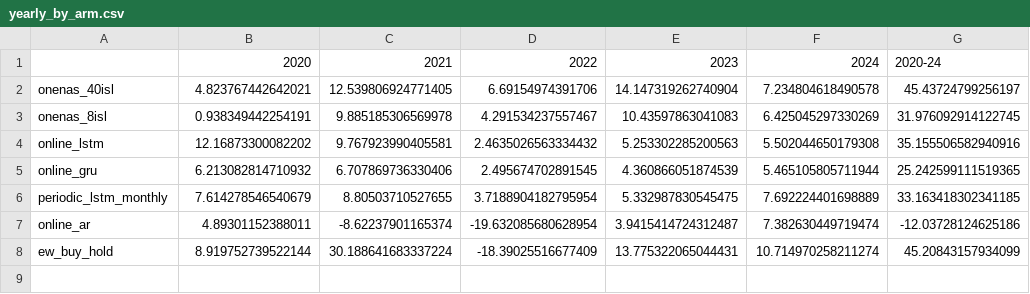
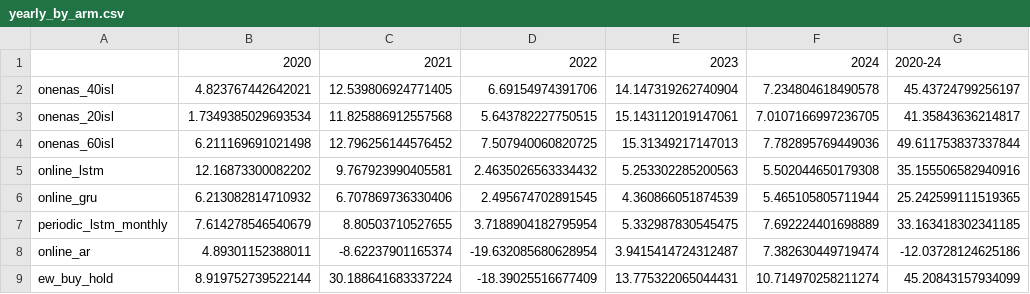
Before and after one commit to zimenglyu/ONENAS, a CSV file: scripts/pooled/econ/results_econ/yearly_by_arm.csv, drawn as a sheet; removed rows and columns are numbered as before the commit, all else as after; the diff names each change by its address in the sheet, - before the commit and + after, or states it on an @@ line.

```diff
--- a/scripts/pooled/econ/results_econ/yearly_by_arm.csv
+++ b/scripts/pooled/econ/results_econ/yearly_by_arm.csv
-row 3: onenas_8isl | 0.938349442254191 | 9.885185306569978 | 4.291534237557467 | 10.43597863041083 | 6.425045297330269 | 31.976092914122745
+row 3: onenas_20isl | 1.7349385029693534 | 11.825886912557568 | 5.643782227750515 | 15.143112019147061 | 7.0107166997236705 | 41.35843636214817
+row 4: onenas_60isl | 6.211169691021498 | 12.796256144576452 | 7.507940060820725 | 15.31349217147013 | 7.782895769449036 | 49.611753837337844
```
Also changed, not shown: scripts/pooled/econ/results_econ/factor_alphas_final.csv, 6 other files.
